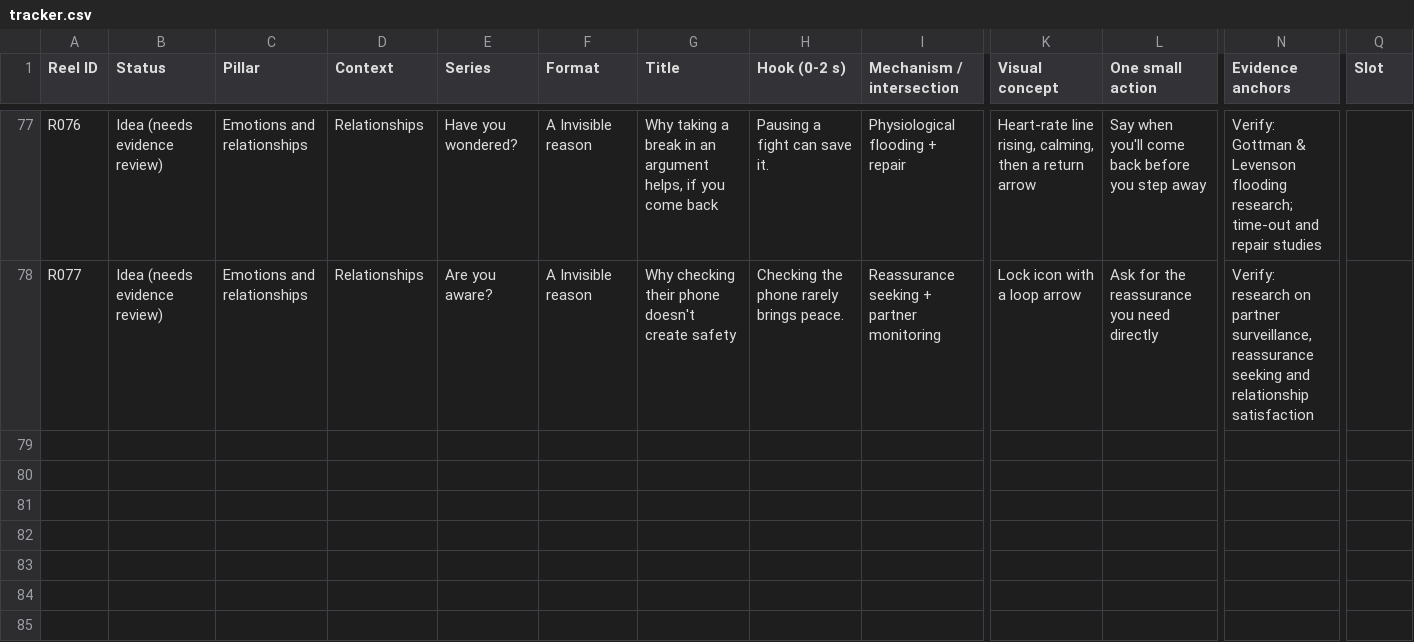
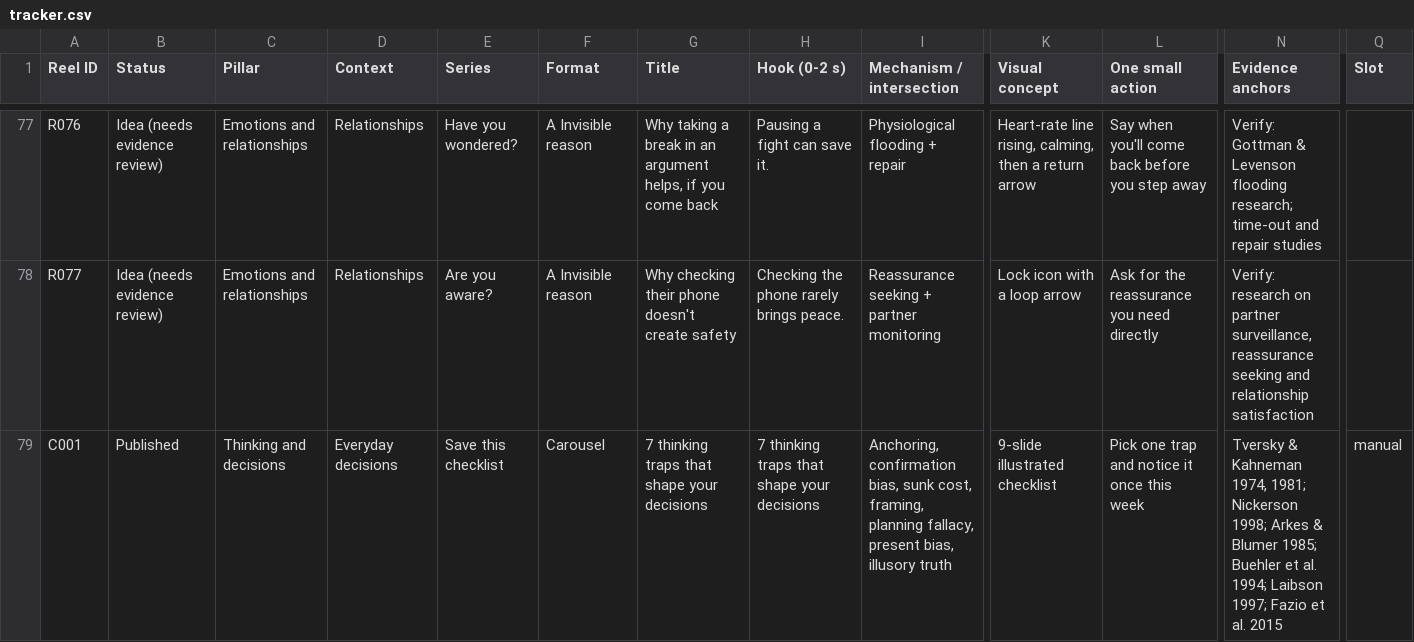
Before and after one commit to namratagiri-alt/behind-the-behavior-reels, a CSV file: tracker.csv, drawn as a sheet; only a part is shown, gaps mark what is left out; rows hold the shown columns only; the diff names each change by its address in the sheet, - before the commit and + after, or states it on an @@ line.

```diff
--- a/tracker.csv
+++ b/tracker.csv
+row 79: C001 | Published | Thinking and decisions | Everyday decisions | Save this checklist | Carousel | 7 thinking traps that shape your decisions | 7 thinking traps that shape your decisions | Anchoring, confirmation bias, sunk cost, framing, planning fallacy, present bias, illusory truth | 9-slide illustrated checklist | Pick one trap and notice it once this week | Tversky & Kahneman 1974, 1981; Nickerson 1998; Arkes & Blumer 1985; Buehler et al. 1994; Laibson 1997; Fazio et al. 2015 | manual
```
Also changed, not shown: publish_log.csv, 7 other files.
